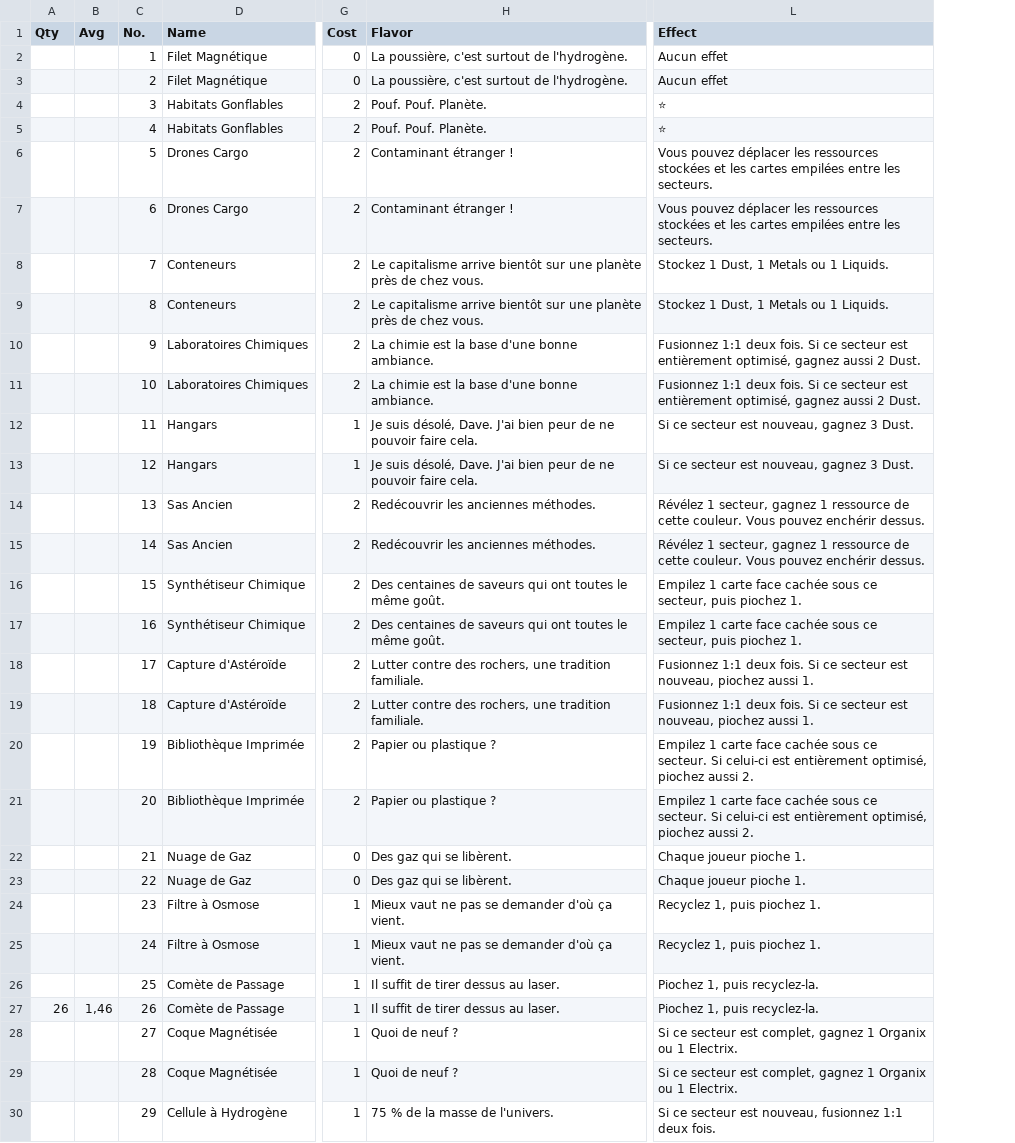
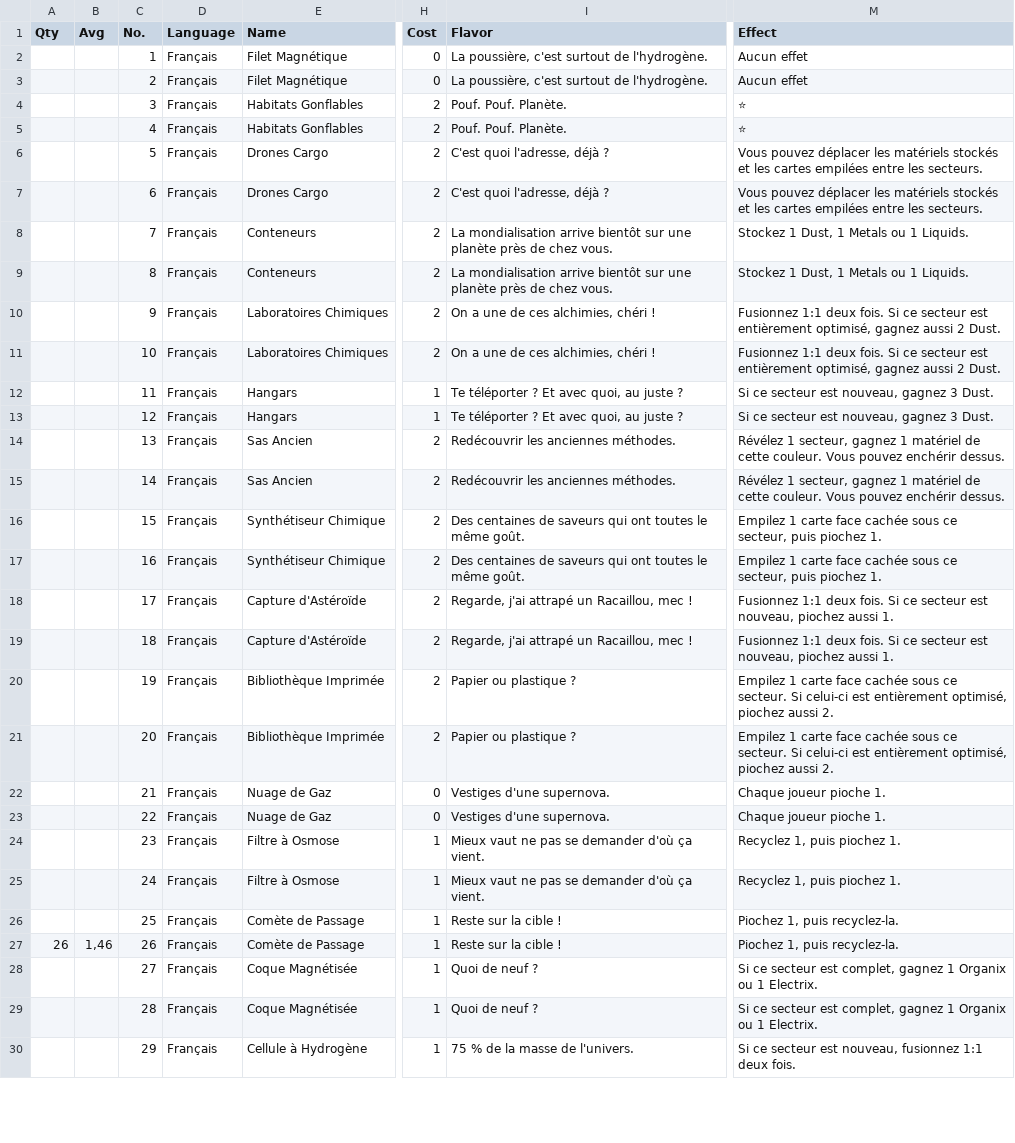
Before and after one commit to PixelPawel/generation-ship, a CSV file: Documents/HappyCapyGames/Generation Ship/digital/generation-ship/data/translations/Generation Ship Full Card Details - Techs.FR.csv, drawn as a sheet; only a part is shown, gaps mark what is left out; addresses are those after the commit; the diff covers the shown part only; the diff names each change by its address in the sheet, - before the commit and + after, or states it on an @@ line.

```diff
--- a/Documents/HappyCapyGames/Generation Ship/digital/generation-ship/data/translations/Generation Ship Full Card Details - Techs.FR.csv
+++ b/Documents/HappyCapyGames/Generation Ship/digital/generation-ship/data/translations/Generation Ship Full Card Details - Techs.FR.csv
+column D (Language), rows 2-30: all Français
-I6:I7 (Flavor): Contaminant étranger !
+I6:I7 (Flavor): C'est quoi l'adresse, déjà ?
-M6:M7 (Effect): …déplacer les ressources stockées et les…
+M6:M7 (Effect): …déplacer les matériels stockés et les…
-I8:I9 (Flavor): Le capitalisme arrive bientôt…
+I8:I9 (Flavor): La mondialisation arrive bientôt…
-I10:I11 (Flavor): La chimie est la base d'une bonne ambiance.
+I10:I11 (Flavor): On a une de ces alchimies, chéri !
-I12:I13 (Flavor): Je suis désolé, Dave. J'ai bien peur de ne pouvoir faire cela.
+I12:I13 (Flavor): Te téléporter ? Et avec quoi, au juste ?
-M14:M15 (Effect): …gagnez 1 ressource de cette…
+M14:M15 (Effect): …gagnez 1 matériel de cette…
-I18:I19 (Flavor): Lutter contre des rochers, une tradition familiale.
+I18:I19 (Flavor): Regarde, j'ai attrapé un Racaillou, mec !
-I22:I23 (Flavor): Des gaz qui se libèrent.
+I22:I23 (Flavor): Vestiges d'une supernova.
-I26:I27 (Flavor): Il suffit de tirer dessus au laser.
+I26:I27 (Flavor): Reste sur la cible !
```
Also changed, not shown: 53 edited cells elsewhere in this file, Documents/HappyCapyGames/Generation Ship/digital/generation-ship/data/UI Strings.csv, Documents/HappyCapyGames/Generation Ship/digital/generation-ship/data/translations/Generation Ship Full Card Details - Advanced Sectors.FR.csv, 6 other files.
